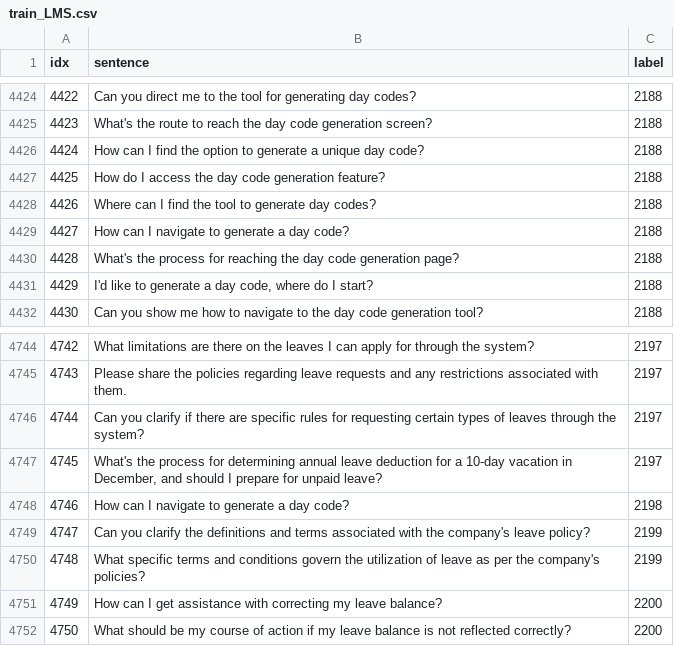
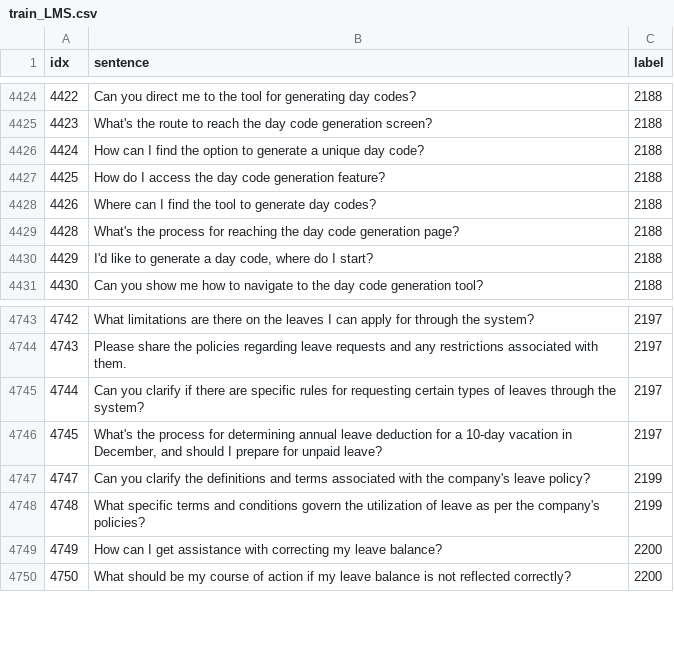
Before and after one commit to KaWengNg/DataSet, a CSV file: train_LMS.csv, drawn as a sheet; only a part is shown, gaps mark what is left out; the diff names each change by its address in the sheet, - before the commit and + after, or states it on an @@ line.

Commit message:
Update train_LMS.csv

```diff
--- a/train_LMS.csv
+++ b/train_LMS.csv
-row 4429: 4427 | How can I navigate to generate a day code? | 2188
-row 4748: 4746 | How can I navigate to generate a day code? | 2198
```
